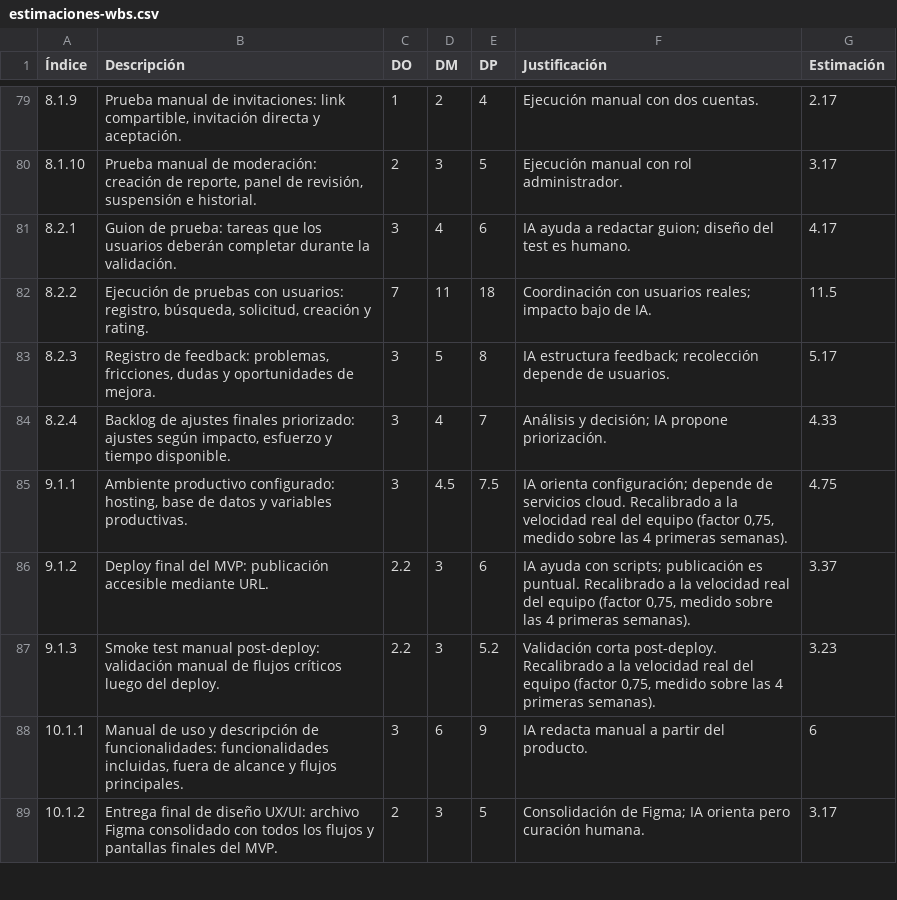
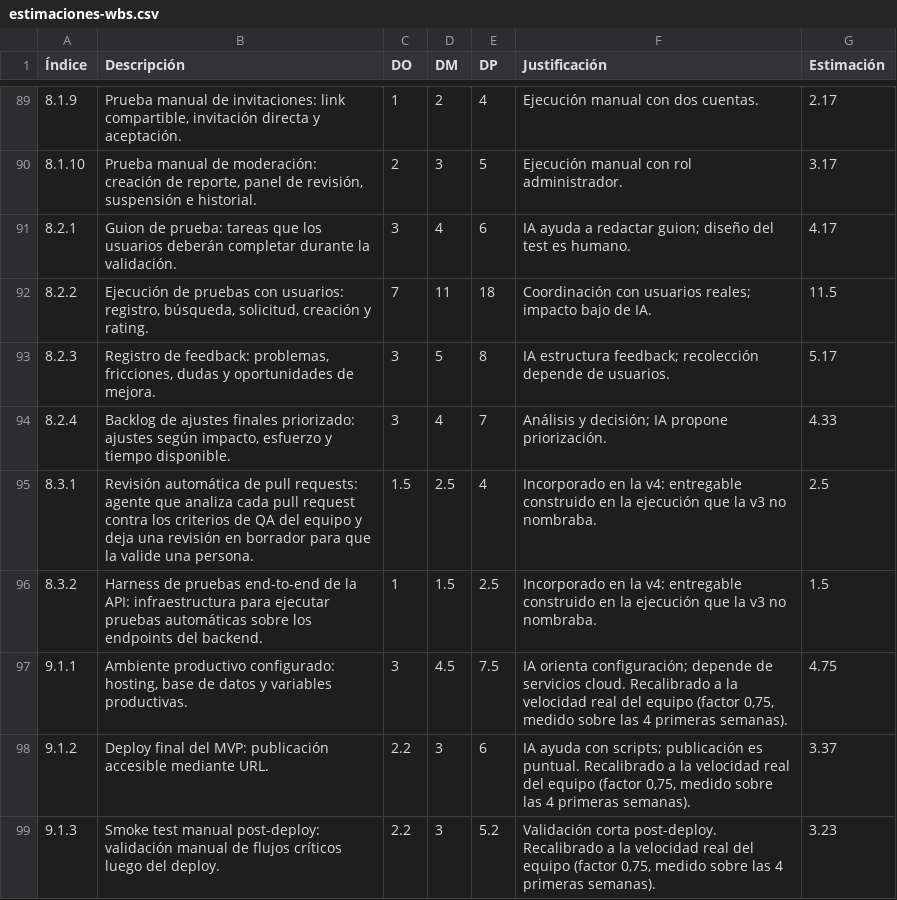
Before and after one commit to SportmatchOrg/sportmatch-linktree, a CSV file: docs/planning/estimaciones-wbs.csv, drawn as a sheet; only a part is shown, gaps mark what is left out; the shorter side is filled out with more unchanged rows; the diff covers the shown part only.

```diff
--- a/docs/planning/estimaciones-wbs.csv
+++ b/docs/planning/estimaciones-wbs.csv
@@ -84,2 +94,4 @@
 8.2.4,"Backlog de ajustes finales priorizado: ajustes según impacto, esfuerzo y tiempo disponible.",3,4,7,Análisis y decisión; IA propone priorización.,4.33
+8.3.1,Revisión automática de pull requests: agente que analiza cada pull request contra los criterios de QA del equipo y deja una revisión en borrador para que la valide una persona.,1.5,2.5,4,Incorporado en la v4: entregable construido en la ejecución que la v3 no nombraba.,2.5
+8.3.2,Harness de pruebas end-to-end de la API: infraestructura para ejecutar pruebas automáticas sobre los endpoints del backend.,1,1.5,2.5,Incorporado en la v4: entregable construido en la ejecución que la v3 no nombraba.,1.5
 9.1.1,"Ambiente productivo configurado: hosting, base de datos y variables productivas.",3,4.5,7.5,"IA orienta configuración; depende de servicios cloud. Recalibrado a la velocidad real del equipo (factor 0,75, medido sobre las 4 primeras semanas).",4.75
```
Also changed, not shown: 11 added rows and 10 edited cells elsewhere in this file, 10 other files.
